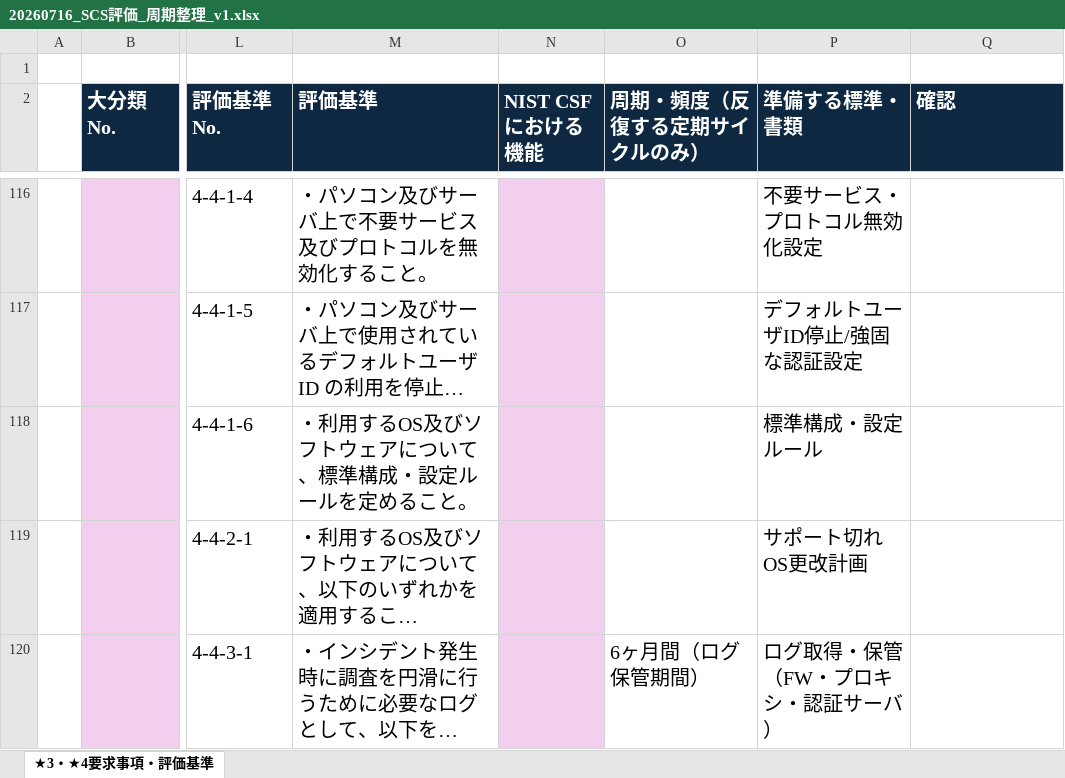
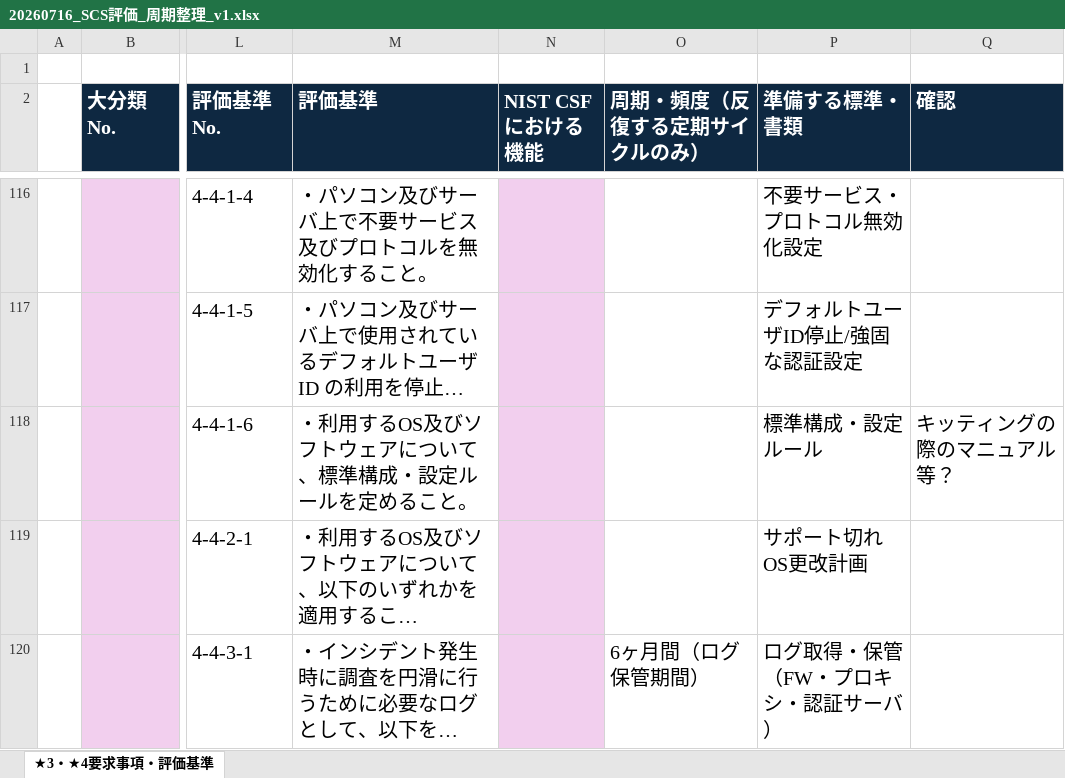
Before and after one commit to katotomoyasu/shiryo, an Excel workbook: 009 SCS評価について/20260716_SCS評価_周期整理_v1.xlsx, sheet ★3・★4要求事項・評価基準, drawn as a sheet; only a part is shown, gaps mark what is left out; long unchanged cells end in …; values as stored, in another font and other column widths than the file's, no borders; the diff covers the shown part only; the diff names each change by its address in the sheet, - before the commit and + after, or states it on an @@ line.

```diff
--- a/009 SCS評価について/20260716_SCS評価_周期整理_v1.xlsx (sheet ★3・★4要求事項・評価基準)
+++ b/009 SCS評価について/20260716_SCS評価_周期整理_v1.xlsx (sheet ★3・★4要求事項・評価基準)
-Q118 (確認): (empty)
+Q118 (確認): キッティングの際のマニュアル等？
```
Also changed, not shown: 25 edited cells elsewhere in this sheet, 4 other files.
